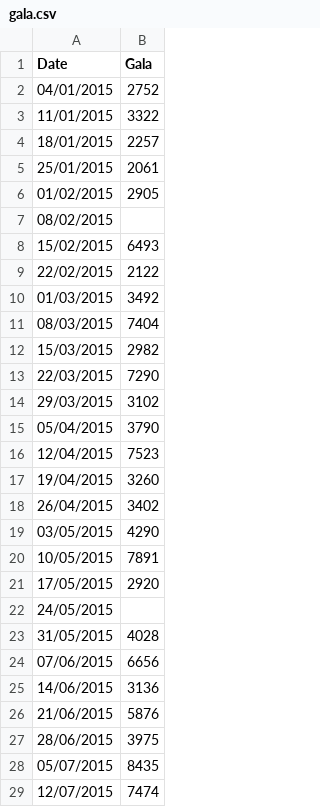
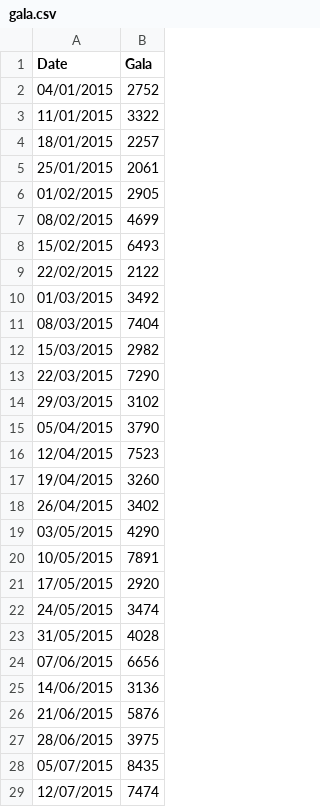
Before and after one commit to OatKID/RegressionMiniProject, a CSV file: DataSet/Gala/gala.csv, drawn as a sheet; only a part is shown.

Commit message:
Modify value in gala

```diff
--- a/DataSet/Gala/gala.csv
+++ b/DataSet/Gala/gala.csv
@@ -6,3 +6,3 @@ Date,Gala
 01/02/2015,2905
-08/02/2015,
+08/02/2015,4699
 15/02/2015,6493
@@ -21,3 +21,3 @@ Date,Gala
 17/05/2015,2920
-24/05/2015,
+24/05/2015,3474
 31/05/2015,4028
```
Also changed, not shown: 1 other file.
